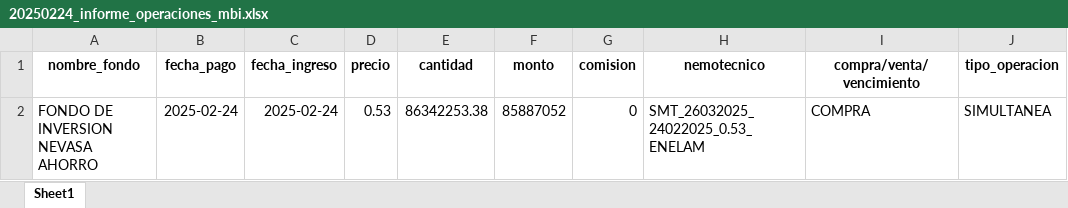
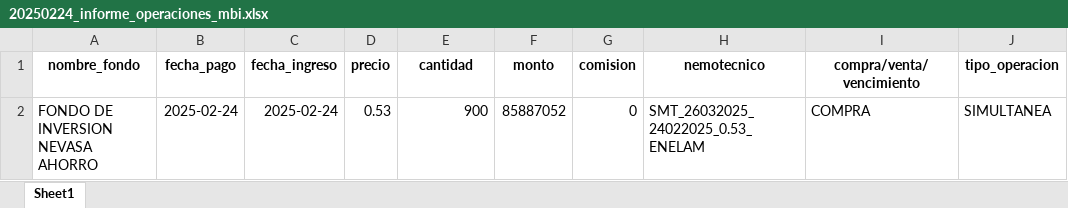
Before and after one commit to Creasys-Risk/parser_delta, an Excel workbook: Nevasa/MBI/20250224/20250224_informe_operaciones_mbi.xlsx, sheet Sheet1, drawn as a sheet; only a part is shown; values as stored, in another font and other column widths than the file's, no borders; the diff names each change by its address in the sheet, - before the commit and + after, or states it on an @@ line.

Commit message:
20250224: Resultados

```diff
--- a/Nevasa/MBI/20250224/20250224_informe_operaciones_mbi.xlsx (sheet Sheet1)
+++ b/Nevasa/MBI/20250224/20250224_informe_operaciones_mbi.xlsx (sheet Sheet1)
-E2 (cantidad): 86342253.38
+E2 (cantidad): 900
```
